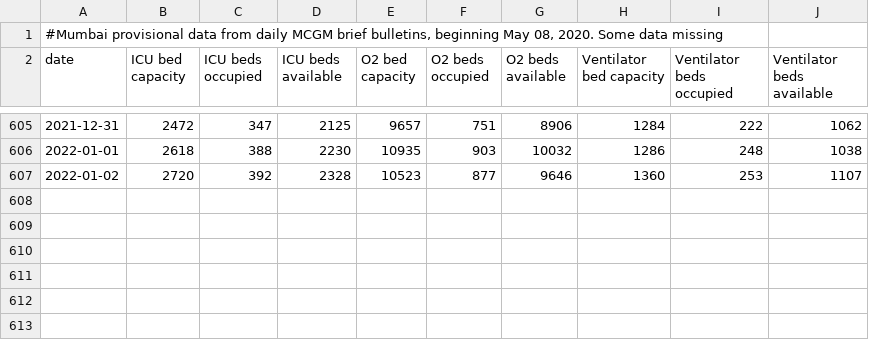
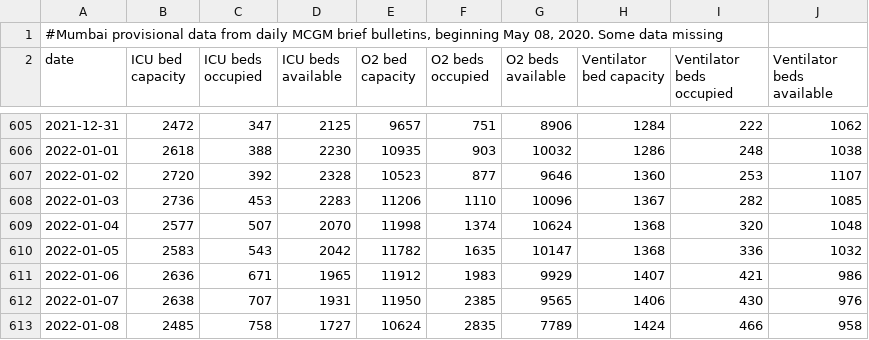
Before and after one commit to muradbanaji/MumbaiData, a CSV file: MumbaiBeds.csv, drawn as a sheet; only a part is shown, gaps mark what is left out.

Commit message:
updated to Jan 8, 2022

```diff
--- a/MumbaiBeds.csv
+++ b/MumbaiBeds.csv
@@ -607 +607,7 @@ date,ICU bed capacity,ICU beds occupied,ICU beds available,O2 bed capacity,O2 be
 2022-01-02,2720,392,2328,10523,877,9646,1360,253,1107
+2022-01-03,2736,453,2283,11206,1110,10096,1367,282,1085
+2022-01-04,2577,507,2070,11998,1374,10624,1368,320,1048
+2022-01-05,2583,543,2042,11782,1635,10147,1368,336,1032
+2022-01-06,2636,671,1965,11912,1983,9929,1407,421,986
+2022-01-07,2638,707,1931,11950,2385,9565,1406,430,976
+2022-01-08,2485,758,1727,10624,2835,7789,1424,466,958
```
